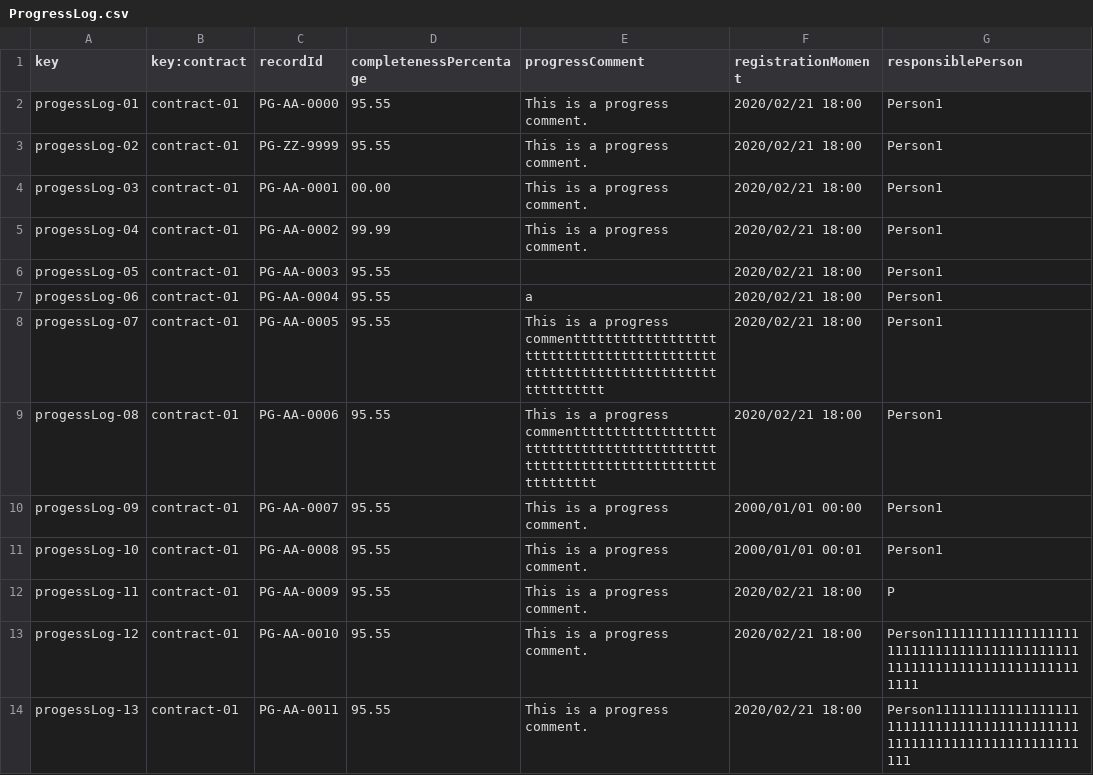
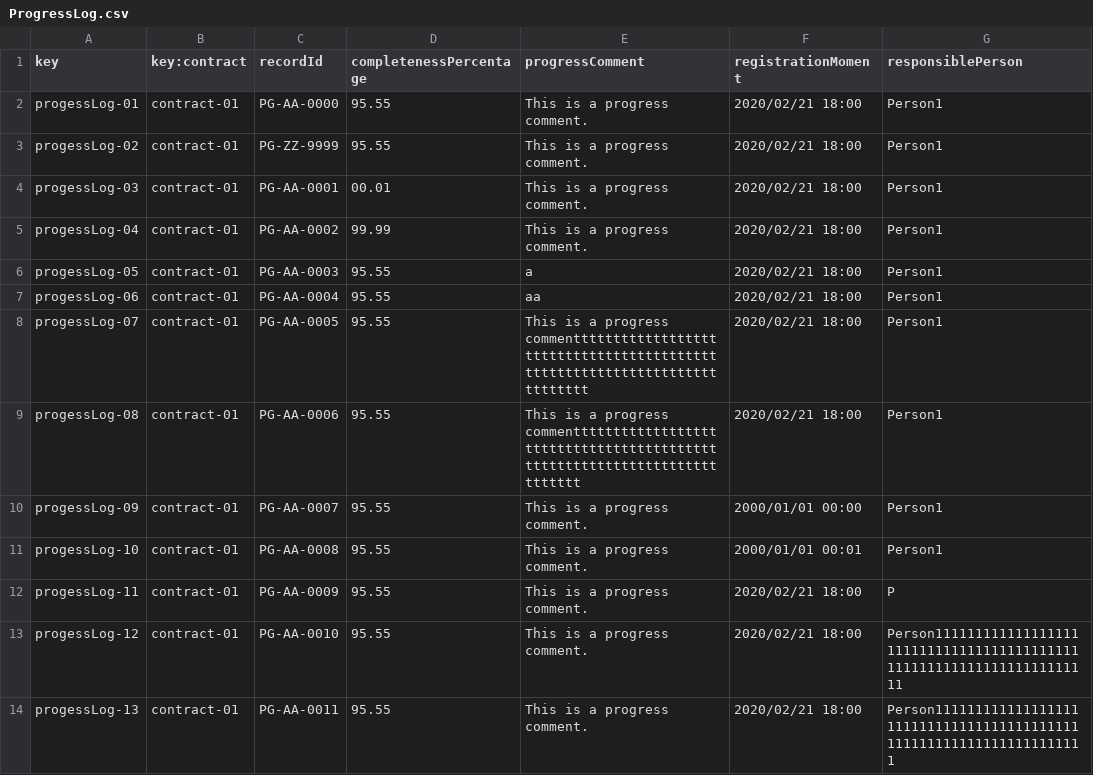
Before and after one commit to pabpergas/DP2, a CSV file: src/main/webapp/WEB-INF/resources/sample-data/ProgressLog.csv, drawn as a sheet.

```diff
--- a/src/main/webapp/WEB-INF/resources/sample-data/ProgressLog.csv
+++ b/src/main/webapp/WEB-INF/resources/sample-data/ProgressLog.csv
@@ -3,8 +3,8 @@ progessLog-01,contract-01,PG-AA-0000,95.55,"This is a progress comment.",2020/02
 progessLog-02,contract-01,PG-ZZ-9999,95.55,"This is a progress comment.",2020/02/21 18:00,Person1
-progessLog-03,contract-01,PG-AA-0001,00.00,"This is a progress comment.",2020/02/21 18:00,Person1
+progessLog-03,contract-01,PG-AA-0001,00.01,"This is a progress comment.",2020/02/21 18:00,Person1
 progessLog-04,contract-01,PG-AA-0002,99.99,"This is a progress comment.",2020/02/21 18:00,Person1
-progessLog-05,contract-01,PG-AA-0003,95.55,"",2020/02/21 18:00,Person1
-progessLog-06,contract-01,PG-AA-0004,95.55,"a",2020/02/21 18:00,Person1
-progessLog-07,contract-01,PG-AA-0005,95.55,"This is a progress commentttttttttttttttttttttttttttttttttttttttttttttttttttttttttttttttttttttttttttt",2020/02/21 18:00,Person1
-progessLog-08,contract-01,PG-AA-0006,95.55,"This is a progress commenttttttttttttttttttttttttttttttttttttttttttttttttttttttttttttttttttttttttttt",2020/02/21 18:00,Person1
+progessLog-05,contract-01,PG-AA-0003,95.55,"a",2020/02/21 18:00,Person1
+progessLog-06,contract-01,PG-AA-0004,95.55,"aa",2020/02/21 18:00,Person1
+progessLog-07,contract-01,PG-AA-0005,95.55,"This is a progress commentttttttttttttttttttttttttttttttttttttttttttttttttttttttttttttttttttttttttt",2020/02/21 18:00,Person1
+progessLog-08,contract-01,PG-AA-0006,95.55,"This is a progress commenttttttttttttttttttttttttttttttttttttttttttttttttttttttttttttttttttttttttt",2020/02/21 18:00,Person1
 progessLog-09,contract-01,PG-AA-0007,95.55,"This is a progress comment.",2000/01/01 00:00,Person1
@@ -12,3 +12,3 @@ progessLog-10,contract-01,PG-AA-0008,95.55,"This is a progress comment.",2000/01
 progessLog-11,contract-01,PG-AA-0009,95.55,"This is a progress comment.",2020/02/21 18:00,P
-progessLog-12,contract-01,PG-AA-0010,95.55,"This is a progress comment.",2020/02/21 18:00,Person1111111111111111111111111111111111111111111111111111111111111111111111
-progessLog-13,contract-01,PG-AA-0011,95.55,"This is a progress comment.",2020/02/21 18:00,Person111111111111111111111111111111111111111111111111111111111111111111111
+progessLog-12,contract-01,PG-AA-0010,95.55,"This is a progress comment.",2020/02/21 18:00,Person11111111111111111111111111111111111111111111111111111111111111111111
+progessLog-13,contract-01,PG-AA-0011,95.55,"This is a progress comment.",2020/02/21 18:00,Person1111111111111111111111111111111111111111111111111111111111111111111
```
Also changed, not shown: src/main/webapp/WEB-INF/resources/sample-data/contract.csv, src/main/webapp/WEB-INF/resources/sample-data/objective.csv, 21 other files.
